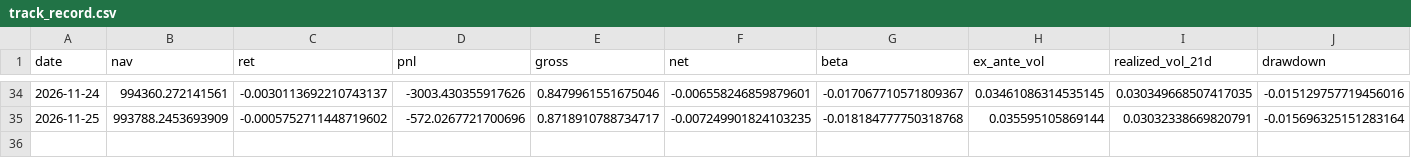
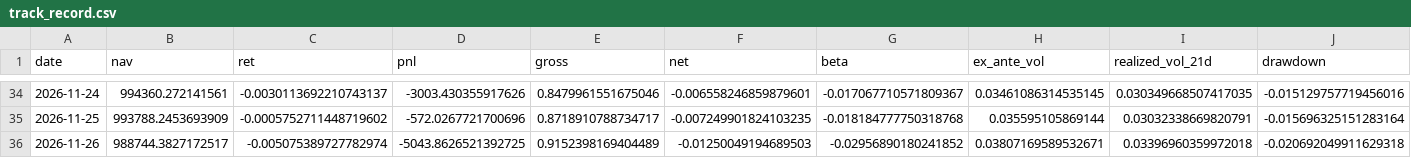
Before and after one commit to arielassayag/MarketSummary, a CSV file: book/track_record/track_record.csv, drawn as a sheet; only a part is shown, gaps mark what is left out; rows hold the shown columns only; the diff names each change by its address in the sheet, - before the commit and + after, or states it on an @@ line.

```diff
--- a/book/track_record/track_record.csv
+++ b/book/track_record/track_record.csv
+row 36: 2026-11-26 | 988744.3827172517 | -0.005075389727782974 | -5043.8626521392725 | 0.9152398169404489 | -0.01250049194689503 | -0.02956890180241852 | 0.03807169589532671 | 0.03396960359972018 | -0.020692049911629318
```
Also changed, not shown: book/track_record_shadow/track_record.csv, 18 other files.
